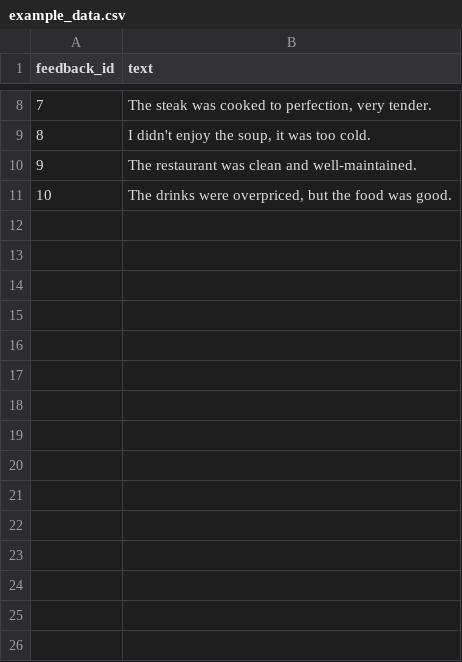
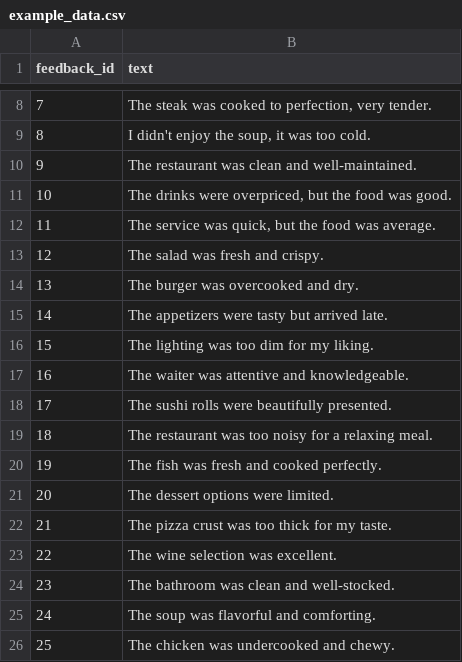
Before and after one commit to alibrky04/VoFAS-Data-Label-Tool, a CSV file: example_data.csv, drawn as a sheet; only a part is shown, gaps mark what is left out; the diff names each change by its address in the sheet, - before the commit and + after, or states it on an @@ line.

```diff
--- a/example_data.csv
+++ b/example_data.csv
+row 12: 11 | The service was quick, but the food was average.
+row 13: 12 | The salad was fresh and crispy.
+row 14: 13 | The burger was overcooked and dry.
+row 15: 14 | The appetizers were tasty but arrived late.
+row 16: 15 | The lighting was too dim for my liking.
+row 17: 16 | The waiter was attentive and knowledgeable.
+row 18: 17 | The sushi rolls were beautifully presented.
+row 19: 18 | The restaurant was too noisy for a relaxing meal.
+row 20: 19 | The fish was fresh and cooked perfectly.
+row 21: 20 | The dessert options were limited.
+row 22: 21 | The pizza crust was too thick for my taste.
+row 23: 22 | The wine selection was excellent.
+row 24: 23 | The bathroom was clean and well-stocked.
+row 25: 24 | The soup was flavorful and comforting.
+row 26: 25 | The chicken was undercooked and chewy.
```
Also changed, not shown: example_output.csv, 2 other files.
